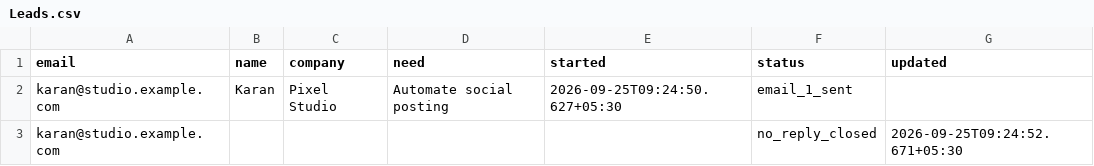
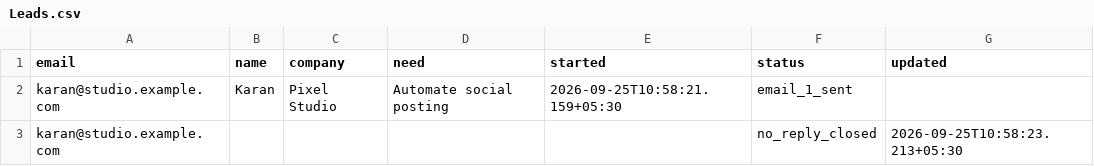
Before and after one commit to callme-siva/n8n-knowledge, a CSV file: templates/P04-sales-followup-sequence/Leads.csv, drawn as a sheet.

```diff
--- a/templates/P04-sales-followup-sequence/Leads.csv
+++ b/templates/P04-sales-followup-sequence/Leads.csv
@@ -1,3 +1,3 @@
 email,name,company,need,started,status,updated
-karan@studio.example.com,Karan,Pixel Studio,Automate social posting,2026-09-25T09:24:50.627+05:30,email_1_sent,
-karan@studio.example.com,,,,,no_reply_closed,2026-09-25T09:24:52.671+05:30
+karan@studio.example.com,Karan,Pixel Studio,Automate social posting,2026-09-25T10:58:21.159+05:30,email_1_sent,
+karan@studio.example.com,,,,,no_reply_closed,2026-09-25T10:58:23.213+05:30
```
Also changed, not shown: templates/L12-meeting-transcript-raid-log/RAID.csv, templates/L19-global-error-handler/Errors.csv, 25 other files.
